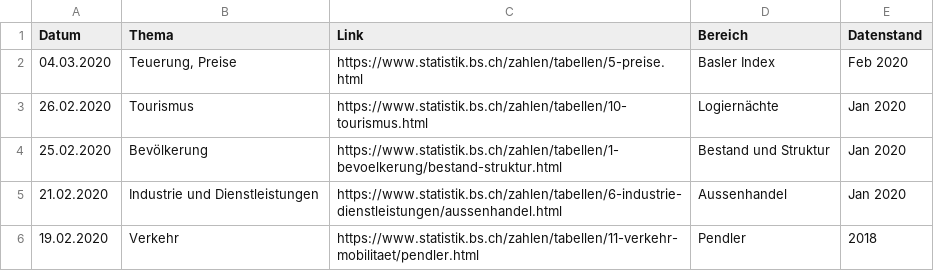
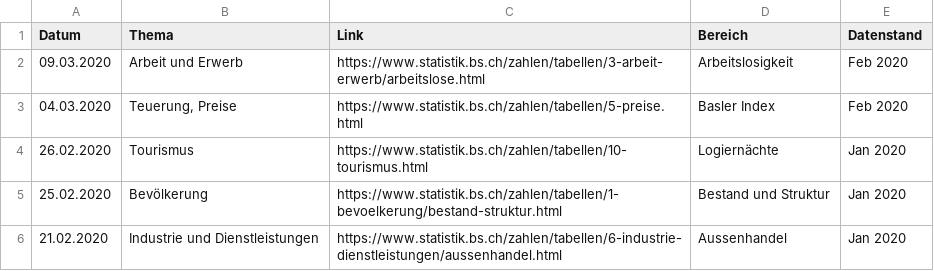
Before and after one commit to StataBS/indikatoren_plus, a TSV file: datenliste.tsv, drawn as a sheet; only a part is shown; the shorter side is filled out with more unchanged rows.

Commit message:
Update datenliste.tsv

```diff
--- a/datenliste.tsv
+++ b/datenliste.tsv
@@ -1,2 +1,3 @@
 Datum	Thema	Link	Bereich	Datenstand
+09.03.2020	Arbeit und Erwerb	https://www.statistik.bs.ch/zahlen/tabellen/3-arbeit-erwerb/arbeitslose.html	Arbeitslosigkeit	Feb 2020
 04.03.2020	Teuerung, Preise	https://www.statistik.bs.ch/zahlen/tabellen/5-preise.html	Basler Index	Feb 2020
```
